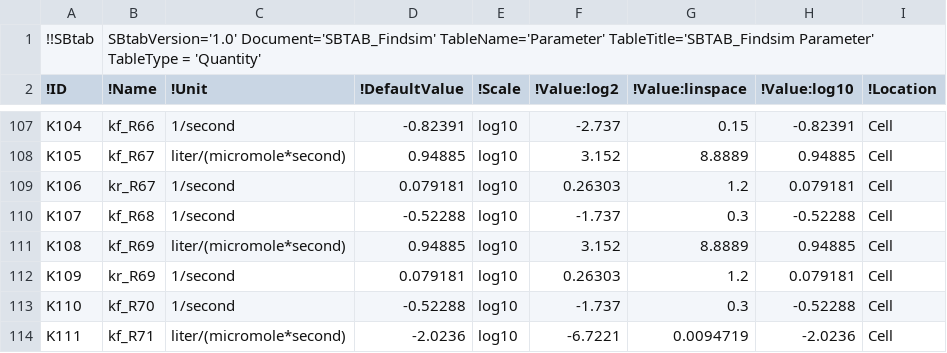
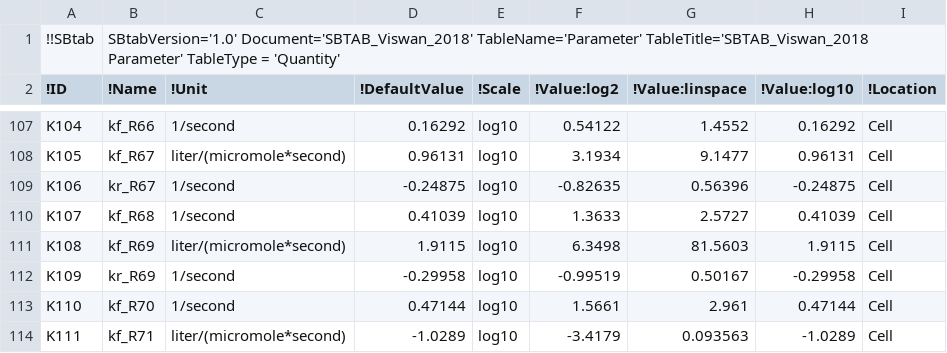
Before and after one commit to jpgsantos/Model_Viswan_2018, a TSV file: tsv/Viswan_2018_optimized/Parameter.tsv (was tsv/Parameter.tsv), drawn as a sheet; only a part is shown, gaps mark what is left out; the diff covers the shown part only; the diff names each change by its address in the sheet, - before the commit and + after, or states it on an @@ line.

Commit message:
Added tsv to the 3 model versions

```diff
--- a/tsv/Parameter.tsv
+++ b/tsv/Viswan_2018_optimized/Parameter.tsv
-B1 (!Name): SBtabVersion='1.0' Document='SBTAB_Findsim' TableName='Parameter' TableTitle='SBTAB_Findsim Parameter' TableType…
+B1 (!Name): SBtabVersion='1.0' Document='SBTAB_Viswan_2018' TableName='Parameter' TableTitle='SBTAB_Viswan_2018 Parameter' TableType…
-D107 (!DefaultValue): -0.82391
+D107 (!DefaultValue): 0.16292
-F107 (!Value:log2): -2.737
+F107 (!Value:log2): 0.54122
-G107 (!Value:linspace): 0.15
+G107 (!Value:linspace): 1.4552
-H107 (!Value:log10): -0.82391
+H107 (!Value:log10): 0.16292
-D108 (!DefaultValue): 0.94885
+D108 (!DefaultValue): 0.96131
-F108 (!Value:log2): 3.152
+F108 (!Value:log2): 3.1934
-G108 (!Value:linspace): 8.8889
+G108 (!Value:linspace): 9.1477
-H108 (!Value:log10): 0.94885
+H108 (!Value:log10): 0.96131
-D109 (!DefaultValue): 0.079181
+D109 (!DefaultValue): -0.24875
-F109 (!Value:log2): 0.26303
+F109 (!Value:log2): -0.82635
-G109 (!Value:linspace): 1.2
+G109 (!Value:linspace): 0.56396
-H109 (!Value:log10): 0.079181
+H109 (!Value:log10): -0.24875
-D110 (!DefaultValue): -0.52288
+D110 (!DefaultValue): 0.41039
-F110 (!Value:log2): -1.737
+F110 (!Value:log2): 1.3633
-G110 (!Value:linspace): 0.3
+G110 (!Value:linspace): 2.5727
-H110 (!Value:log10): -0.52288
+H110 (!Value:log10): 0.41039
-D111 (!DefaultValue): 0.94885
+D111 (!DefaultValue): 1.9115
-F111 (!Value:log2): 3.152
+F111 (!Value:log2): 6.3498
-G111 (!Value:linspace): 8.8889
+G111 (!Value:linspace): 81.5603
-H111 (!Value:log10): 0.94885
+H111 (!Value:log10): 1.9115
-D112 (!DefaultValue): 0.079181
+D112 (!DefaultValue): -0.29958
-F112 (!Value:log2): 0.26303
+F112 (!Value:log2): -0.99519
-G112 (!Value:linspace): 1.2
+G112 (!Value:linspace): 0.50167
-H112 (!Value:log10): 0.079181
+H112 (!Value:log10): -0.29958
-D113 (!DefaultValue): -0.52288
+D113 (!DefaultValue): 0.47144
-F113 (!Value:log2): -1.737
+F113 (!Value:log2): 1.5661
-G113 (!Value:linspace): 0.3
+G113 (!Value:linspace): 2.961
-H113 (!Value:log10): -0.52288
+H113 (!Value:log10): 0.47144
-D114 (!DefaultValue): -2.0236
+D114 (!DefaultValue): -1.0289
-F114 (!Value:log2): -6.7221
+F114 (!Value:log2): -3.4179
-G114 (!Value:linspace): 0.0094719
+G114 (!Value:linspace): 0.093563
-H114 (!Value:log10): -2.0236
+H114 (!Value:log10): -1.0289
```
Also changed, not shown: 90 edited cells elsewhere in this file, tsv/Viswan_2018/Compound.tsv, tsv/Viswan_2018/Experiments.tsv, 41 other files.
